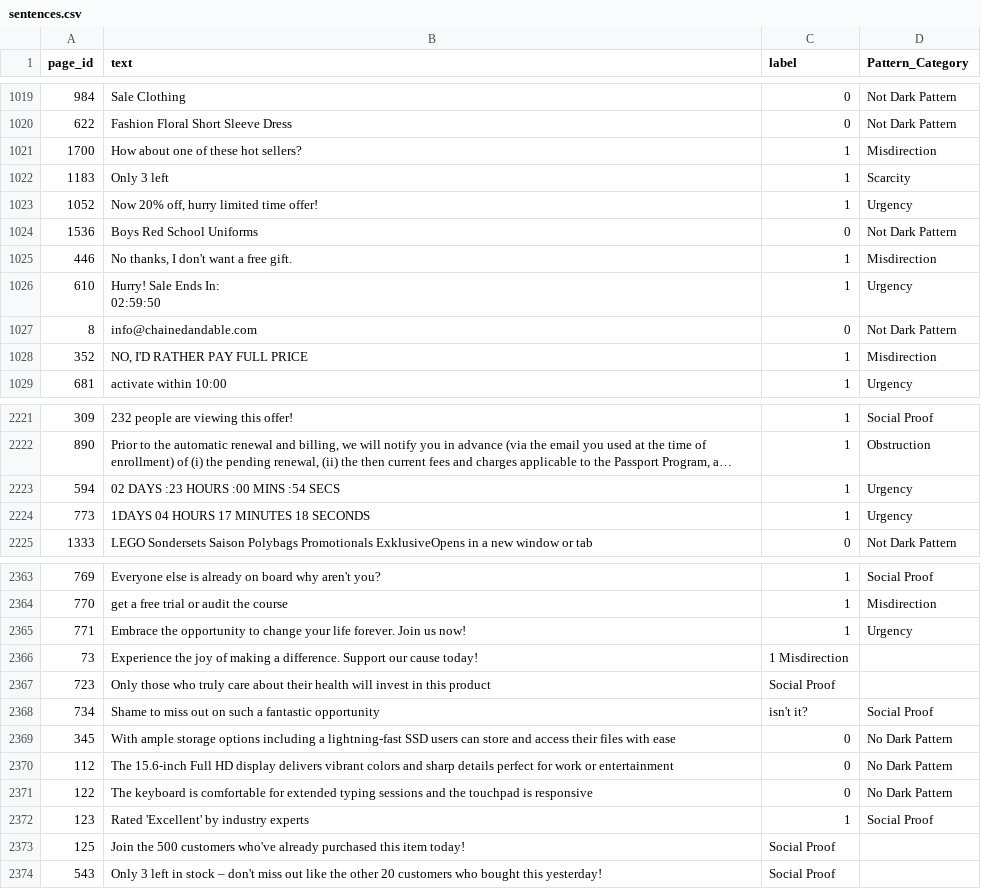
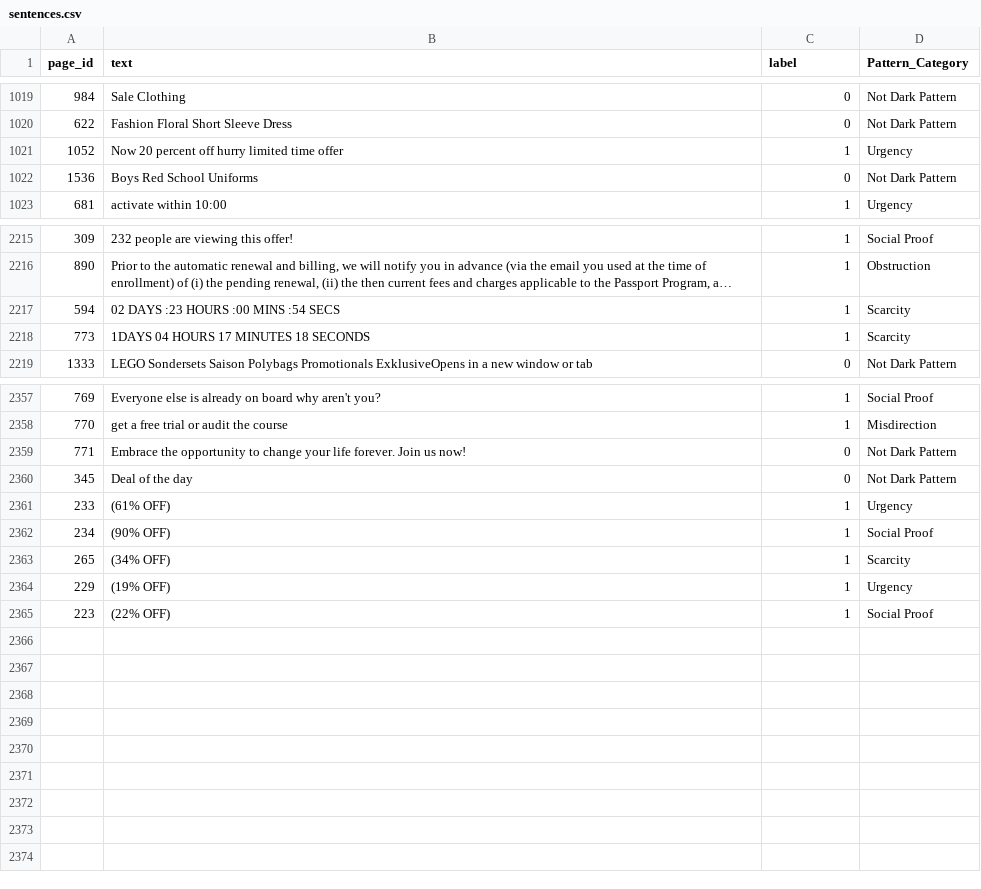
Before and after one commit to OS03Bit/Pacman, a CSV file: Server/scripts/sentences.csv, drawn as a sheet; only a part is shown, gaps mark what is left out; long unchanged cells end in …; removed rows and columns are numbered as before the commit, all else as after; ↵ is a line break in a cell; the diff covers the shown part only; the diff names each change by its address in the sheet, - before the commit and + after, or states it on an @@ line.

Commit message:
v0.7.0 : updated dark pattern recognition

```diff
--- a/Server/scripts/sentences.csv
+++ b/Server/scripts/sentences.csv
-row 1021: 1700 | How about one of these hot sellers? | 1 | Misdirection
-row 1022: 1183 | Only 3 left | 1 | Scarcity
-B1021 (text): Now 20% off, hurry limited time offer!
+B1021 (text): Now 20 percent off hurry limited time offer
-row 1025: 446 | No thanks, I don't want a free gift. | 1 | Misdirection
-row 1026: 610 | Hurry! Sale Ends In: ↵ 02:59:50 | 1 | Urgency
-row 1027: 8 | info@chainedandable.com | 0 | Not Dark Pattern
-row 1028: 352 | NO, I'D RATHER PAY FULL PRICE | 1 | Misdirection
-D2217:D2218 (Pattern_Category): Urgency
+D2217:D2218 (Pattern_Category): Scarcity
-C2359 (label): 1
+C2359 (label): 0
-D2359 (Pattern_Category): Urgency
+D2359 (Pattern_Category): Not Dark Pattern
-row 2366: 73 | Experience the joy of making a difference. Support our cause today! | 1 Misdirection
-row 2367: 723 | Only those who truly care about their health will invest in this product | Social Proof
-row 2368: 734 | Shame to miss out on such a fantastic opportunity | isn't it? | Social Proof
-B2360 (text): With ample storage options including a lightning-fast SSD users can store and access their files with ease
+B2360 (text): Deal of the day
-D2360 (Pattern_Category): No Dark Pattern
+D2360 (Pattern_Category): Not Dark Pattern
-row 2370: 112 | The 15.6-inch Full HD display delivers vibrant colors and sharp details perfect for work or entertainment | 0 | No Dark Pattern
-row 2371: 122 | The keyboard is comfortable for extended typing sessions and the touchpad is responsive | 0 | No Dark Pattern
+row 2361: 233 | (61% OFF) | 1 | Urgency
-A2362 (page_id): 123
+A2362 (page_id): 234
-B2362 (text): Rated 'Excellent' by industry experts
+B2362 (text): (90% OFF)
-row 2373: 125 | Join the 500 customers who've already purchased this item today! | Social Proof
-row 2374: 543 | Only 3 left in stock – don't miss out like the other 20 customers who bought this yesterday! | Social Proof
+row 2363: 265 | (34% OFF) | 1 | Scarcity
+row 2364: 229 | (19% OFF) | 1 | Urgency
+row 2365: 223 | (22% OFF) | 1 | Social Proof
```
Also changed, not shown: 9 edited cells elsewhere in this file, 6 other files.
